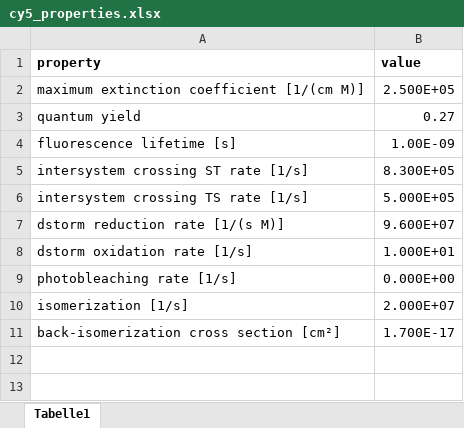
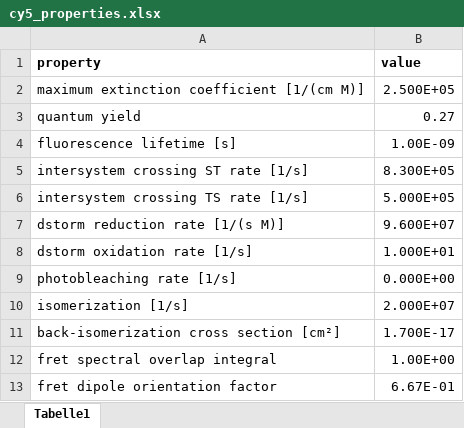
Before and after one commit to super-resolution/Fluopy, an Excel workbook: src/fluorophores/cy5_properties.xlsx, sheet Tabelle1, drawn as a sheet; values as stored, in another font and other column widths than the file's, no borders; the diff names each change by its address in the sheet, - before the commit and + after, or states it on an @@ line.

```diff
--- a/src/fluorophores/cy5_properties.xlsx (sheet Tabelle1)
+++ b/src/fluorophores/cy5_properties.xlsx (sheet Tabelle1)
+row 12: fret spectral overlap integral | 1.00E+00
+row 13: fret dipole orientation factor | 6.67E-01
```
Also changed, not shown: 17 other files.
